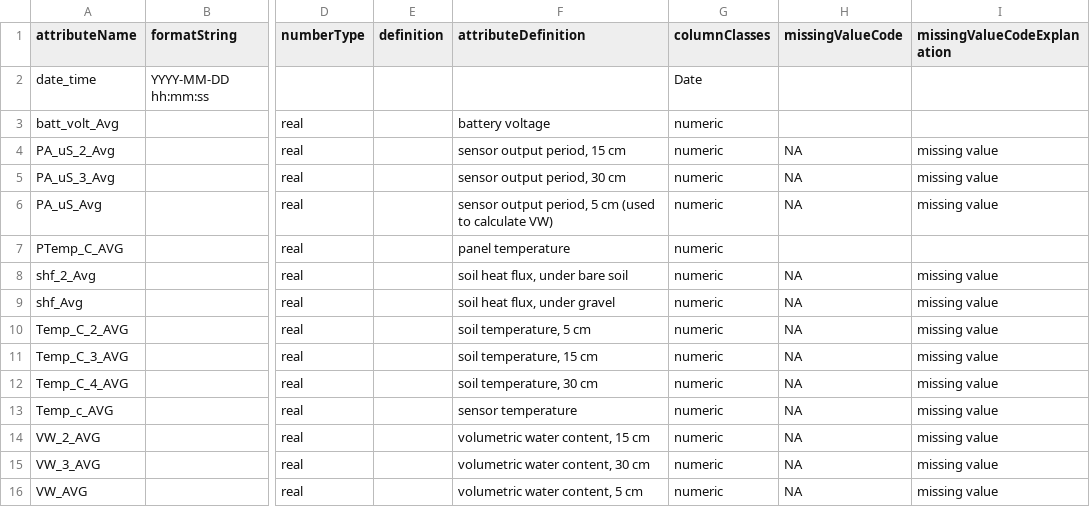
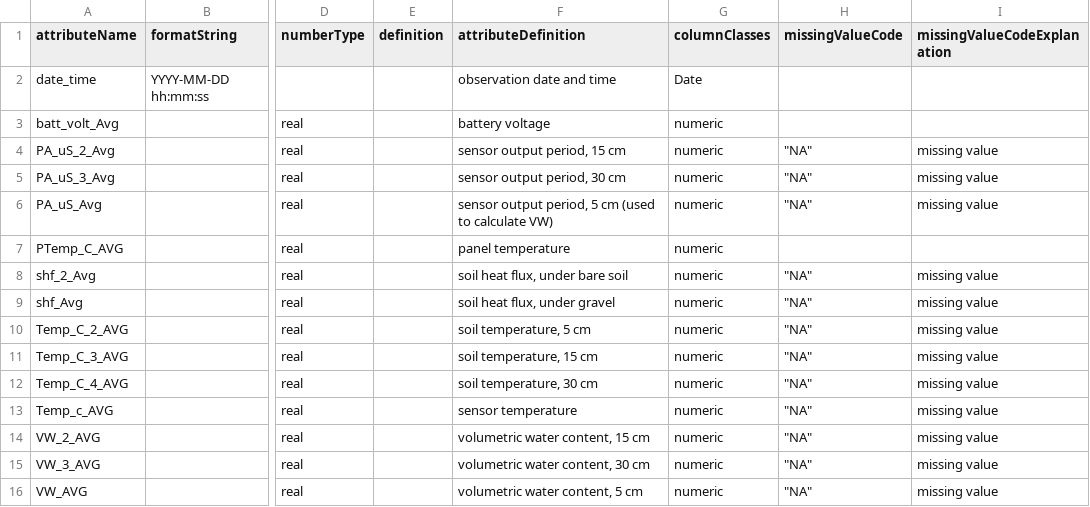
Before and after one commit to CAPLTER/knb-lter-cap.649, a CSV file: groundSensors_attrs.csv, drawn as a sheet; only a part is shown, gaps mark what is left out; the diff names each change by its address in the sheet, - before the commit and + after, or states it on an @@ line.

```diff
--- a/groundSensors_attrs.csv
+++ b/groundSensors_attrs.csv
-F2 (attributeDefinition): (empty)
+F2 (attributeDefinition): observation date and time
-H4:H6 (missingValueCode): NA
+H4:H6 (missingValueCode): "NA"
-H8:H16 (missingValueCode): NA
+H8:H16 (missingValueCode): "NA"
```
Also changed, not shown: OPEC_attrs.csv, radiometer_rain_attrs.csv, 6 other files.
